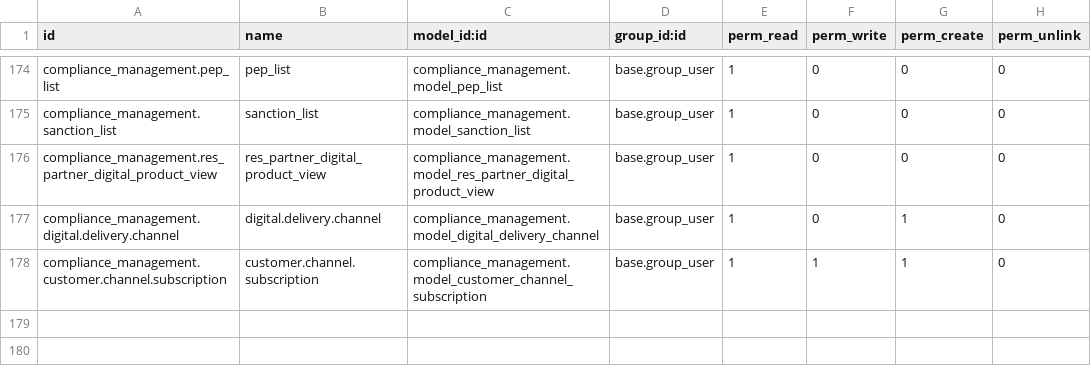
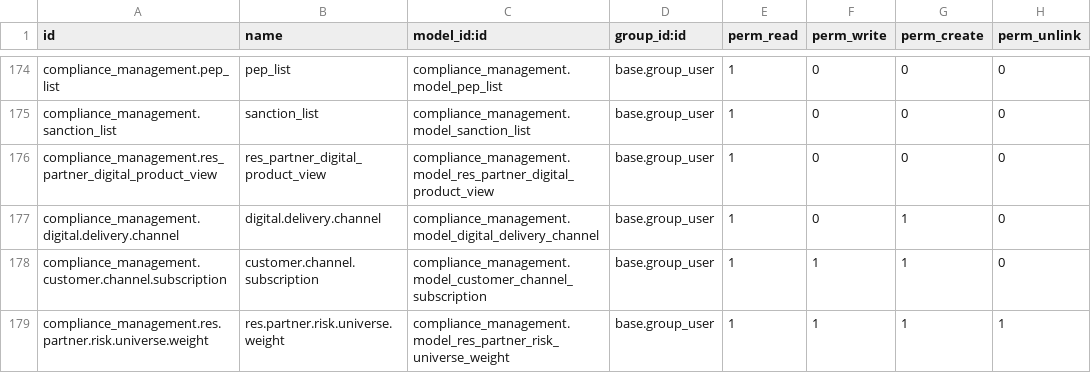
Before and after one commit to novaji-introserve/matrics-app, a CSV file: compliance_management/security/ir.model.access.csv, drawn as a sheet; only a part is shown, gaps mark what is left out; the diff names each change by its address in the sheet, - before the commit and + after, or states it on an @@ line.

Commit message:
composite risk scoring

```diff
--- a/compliance_management/security/ir.model.access.csv
+++ b/compliance_management/security/ir.model.access.csv
+row 179: compliance_management.res.partner.risk.universe.weight | res.partner.risk.universe.weight | compliance_management.model_res_partner_risk_universe_weight | base.group_user | 1 | 1 | 1 | 1
```
Also changed, not shown: 8 other files.
